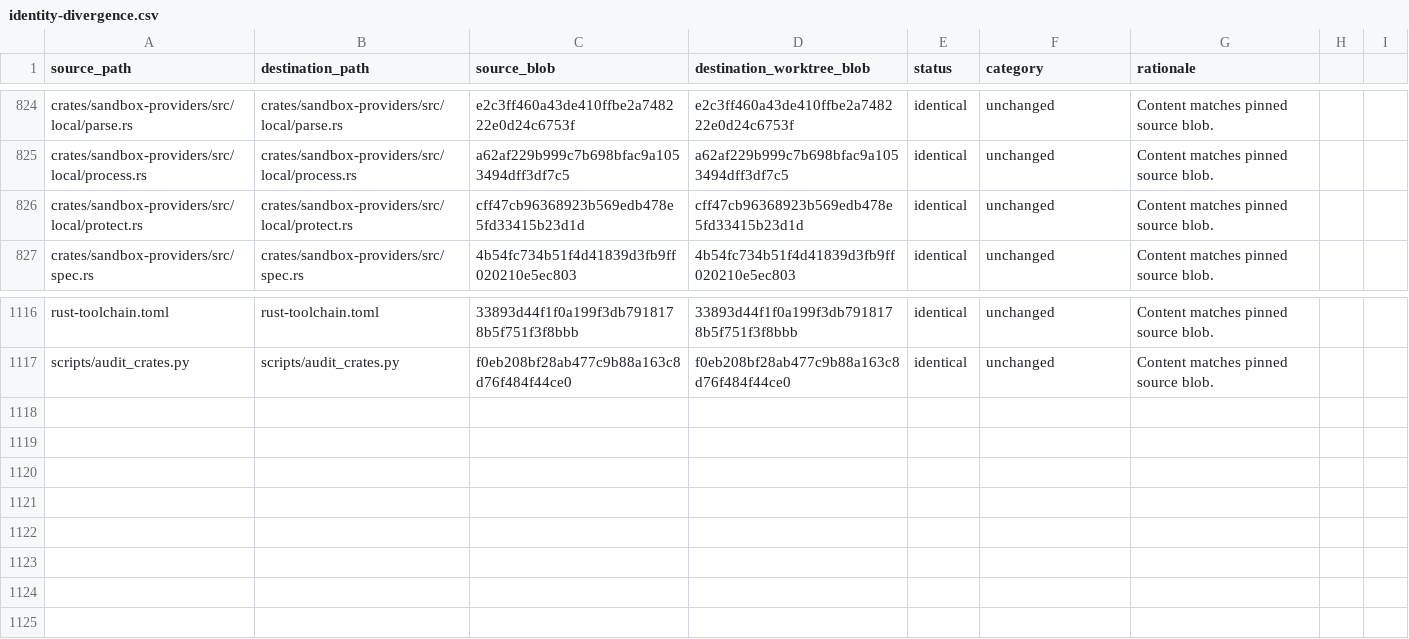
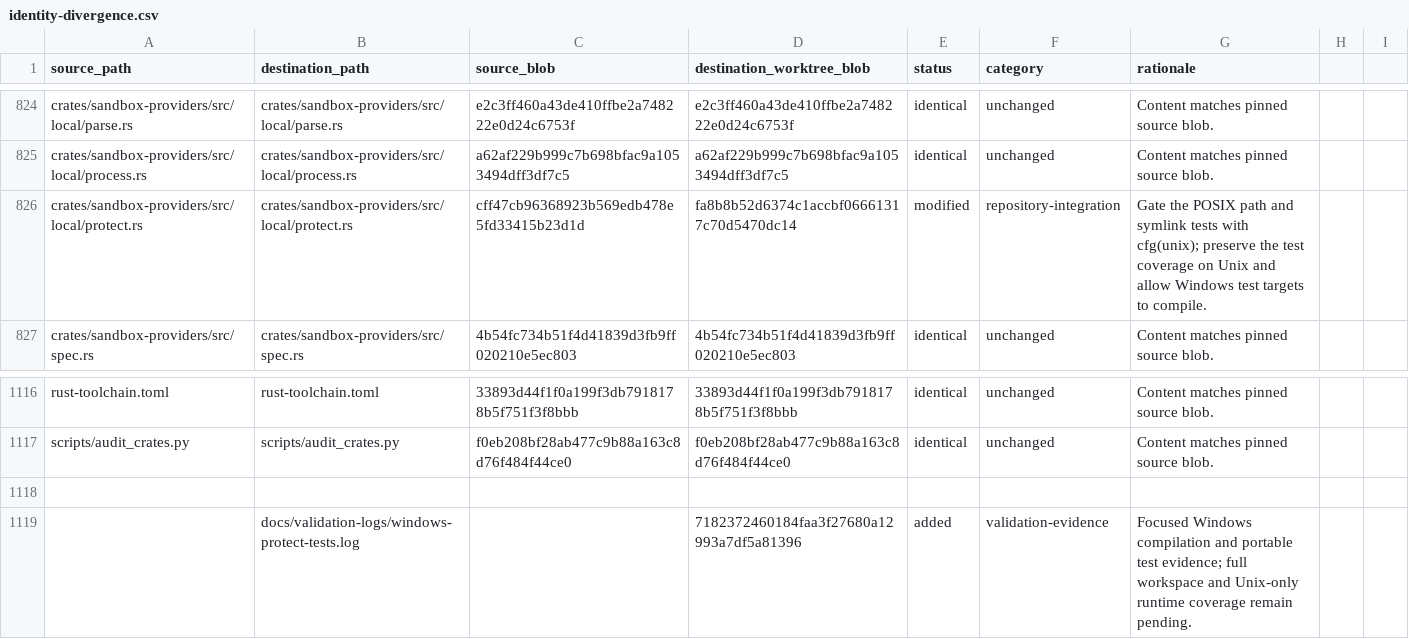
Before and after one commit to oigorbrito/FineCore, a CSV file: docs/identity-divergence.csv, drawn as a sheet; only a part is shown, gaps mark what is left out.

Commit message:
fix(windows): gate Unix-only protect tests

```diff
--- a/docs/identity-divergence.csv
+++ b/docs/identity-divergence.csv
@@ -825,3 +825,3 @@ crates/sandbox-providers/src/local/parse.rs,crates/sandbox-providers/src/local/p
 crates/sandbox-providers/src/local/process.rs,crates/sandbox-providers/src/local/process.rs,a62af229b999c7b698bfac9a1053494dff3df7c5,a62af229b999c7b698bfac9a1053494dff3df7c5,identical,unchanged,Content matches pinned source blob.
-crates/sandbox-providers/src/local/protect.rs,crates/sandbox-providers/src/local/protect.rs,cff47cb96368923b569edb478e5fd33415b23d1d,cff47cb96368923b569edb478e5fd33415b23d1d,identical,unchanged,Content matches pinned source blob.
+crates/sandbox-providers/src/local/protect.rs,crates/sandbox-providers/src/local/protect.rs,cff47cb96368923b569edb478e5fd33415b23d1d,fa8b8b52d6374c1accbf06661317c70d5470dc14,modified,repository-integration,Gate the POSIX path and symlink tests with cfg(unix); preserve the test coverage on Unix and allow Windows test targets to compile.
 crates/sandbox-providers/src/spec.rs,crates/sandbox-providers/src/spec.rs,4b54fc734b51f4d41839d3fb9ff020210e5ec803,4b54fc734b51f4d41839d3fb9ff020210e5ec803,identical,unchanged,Content matches pinned source blob.
@@ -1117 +1117,3 @@ rust-toolchain.toml,rust-toolchain.toml,33893d44f1f0a199f3db7918178b5f751f3f8bbb
 scripts/audit_crates.py,scripts/audit_crates.py,f0eb208bf28ab477c9b88a163c8d76f484f44ce0,f0eb208bf28ab477c9b88a163c8d76f484f44ce0,identical,unchanged,Content matches pinned source blob.
+
+,docs/validation-logs/windows-protect-tests.log,,7182372460184faa3f27680a12993a7df5a81396,added,validation-evidence,Focused Windows compilation and portable test evidence; full workspace and Unix-only runtime coverage remain pending.
```
Also changed, not shown: 2 other files.
